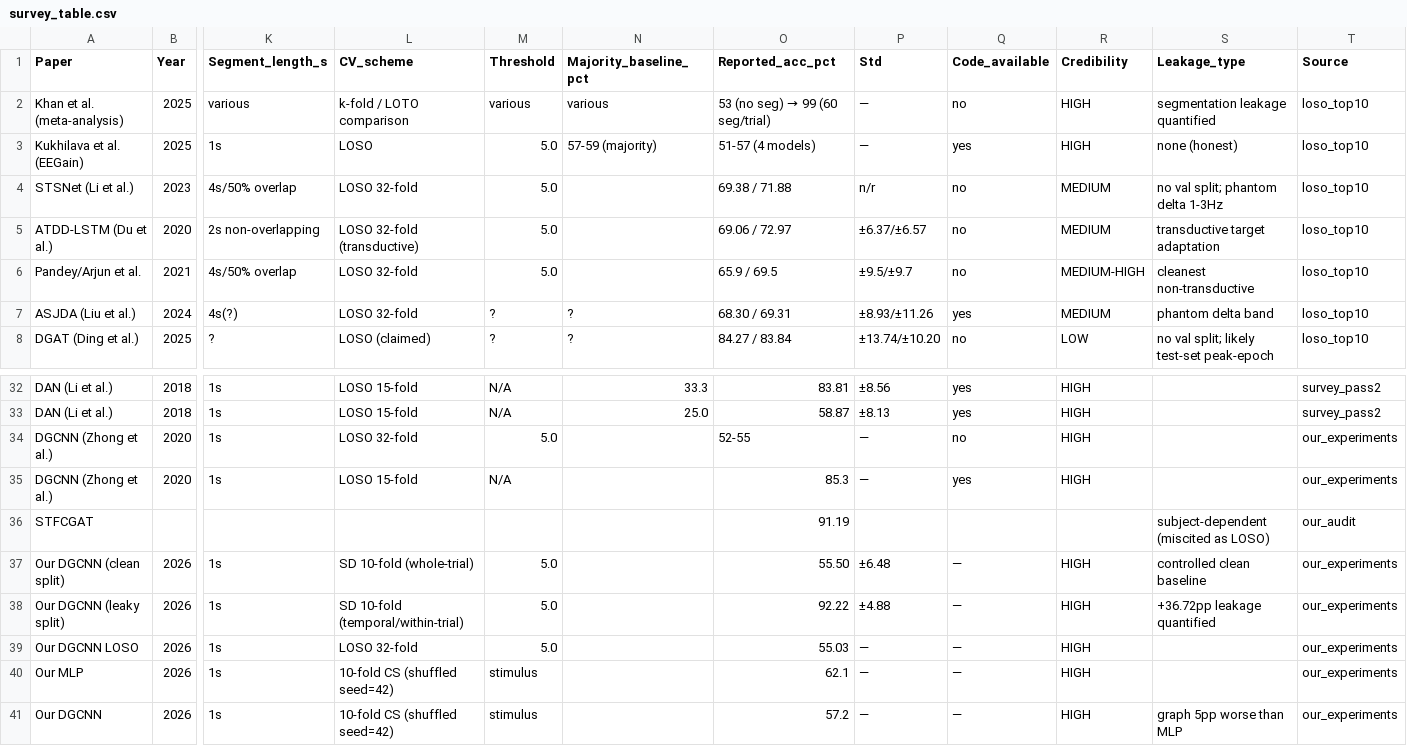
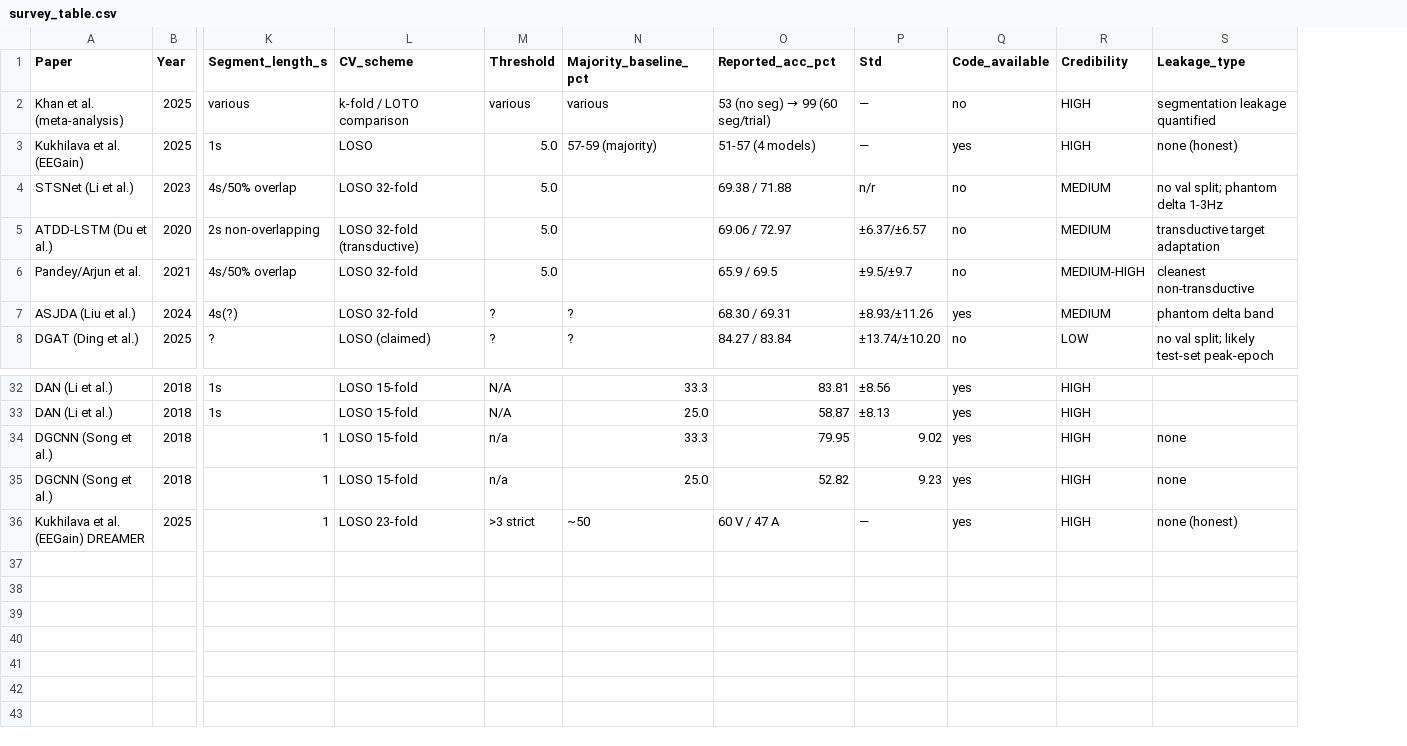
Before and after one commit to eeg-emotion-audit/eeg-emotion-audit-toolkit, a CSV file: data/survey_table.csv, drawn as a sheet; only a part is shown, gaps mark what is left out; removed rows and columns are numbered as before the commit, all else as after; rows hold the shown columns only; the diff names each change by its address in the sheet, - before the commit and + after, or states it on an @@ line.

Commit message:
Update toolkit to v2: extend survey to 5 datasets, add 3 scripts, env-var path config
- Survey: 35 records across DEAP, FACED, SEED, SEED-IV, DREAMER (was 40 across 4 datasets)
- New scripts: phantom_delta_spectrum_all32 (full 32-subject PSD evidence),
  verify_deap_arousal (DEAP arousal mismatch + alpha), verify_dreamer_arousal
  (per-subject SAM verification on DREAMER)
- All path constants wrapped with os.environ.get() for reviewer configurability
  (FACED_DIR, DEAP_RATINGS, DEAP_DIR, DREAMER_MAT, CHEN_DE_DIR, DAEST_DE_DIR,
  OUTPUT_DIR); editing the default string also works
- README updated: 10-script listing, env-var documentation, dataset table
  extended to SEED-IV + DREAMER, script-to-paper map updated, threshold
  baseline range corrected to 54.1%--72.2% (matches paper Section 4.1)
- Reference results JSONs anonymized (paths normalized to ./data/...)

```diff
--- a/data/survey_table.csv
+++ b/data/survey_table.csv
-column T (Source), rows 2-8: all loso_top10; rows 32-33: survey_pass2 | survey_pass2
-row 34: DGCNN (Zhong et al.) | 2020 | 1s | LOSO 32-fold | 5.0 |  | 52-55 | — | no | HIGH |  | our_experiments
-row 35: DGCNN (Zhong et al.) | 2020 | 1s | LOSO 15-fold | N/A |  | 85.3 | — | yes | HIGH |  | our_experiments
-row 36: STFCGAT |  |  |  |  |  | 91.19 |  |  |  | subject-dependent (miscited as LOSO) | our_audit
-row 37: Our DGCNN (clean split) | 2026 | 1s | SD 10-fold (whole-trial) | 5.0 |  | 55.50 | ±6.48 | — | HIGH | controlled clean baseline | our_experiments
-row 38: Our DGCNN (leaky split) | 2026 | 1s | SD 10-fold (temporal/within-trial) | 5.0 |  | 92.22 | ±4.88 | — | HIGH | +36.72pp leakage quantified | our_experiments
-row 39: Our DGCNN LOSO | 2026 | 1s | LOSO 32-fold | 5.0 |  | 55.03 | — | — | HIGH |  | our_experiments
-row 40: Our MLP | 2026 | 1s | 10-fold CS (shuffled seed=42) | stimulus |  | 62.1 | — | — | HIGH |  | our_experiments
-row 41: Our DGCNN | 2026 | 1s | 10-fold CS (shuffled seed=42) | stimulus |  | 57.2 | — | — | HIGH | graph 5pp worse than MLP | our_experiments
+row 34: DGCNN (Song et al.) | 2018 | 1 | LOSO 15-fold | n/a | 33.3 | 79.95 | 9.02 | yes | HIGH | none
+row 35: DGCNN (Song et al.) | 2018 | 1 | LOSO 15-fold | n/a | 25.0 | 52.82 | 9.23 | yes | HIGH | none
+row 36: Kukhilava et al. (EEGain) DREAMER | 2025 | 1 | LOSO 23-fold | >3 strict | ~50 | 60 V / 47 A | — | yes | HIGH | none (honest)
```
Also changed, not shown: 13 other files.
